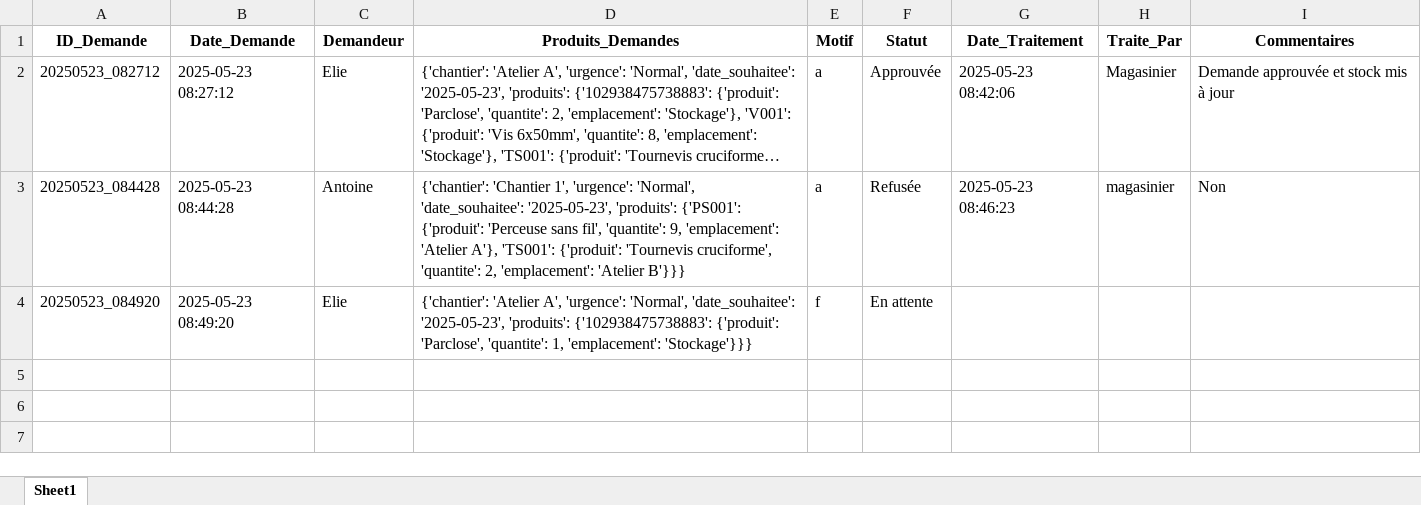
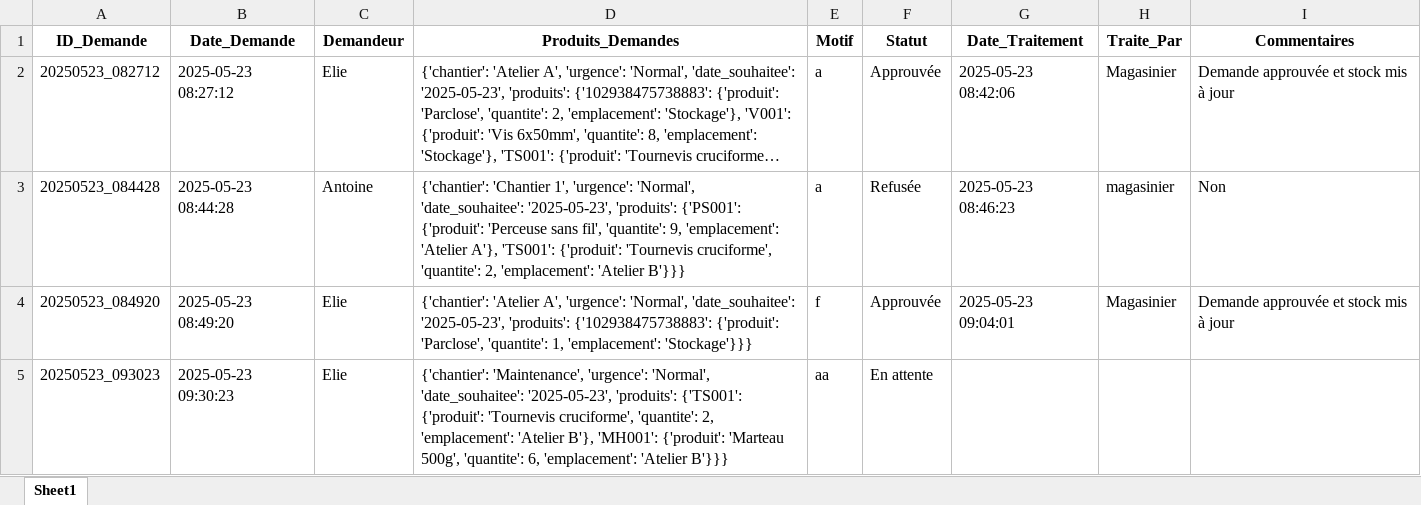
Before and after one commit to ElieLECAS/GMAO, an Excel workbook: data/demandes.xlsx, sheet Sheet1, drawn as a sheet; long unchanged cells end in …; values as stored, in another font and other column widths than the file's, no borders; the diff names each change by its address in the sheet, - before the commit and + after, or states it on an @@ line.

Commit message:
Refactorisation de la fonction de recherche de produits pour améliorer l'affichage et l'ajout au panier. Ajout d'une section de recherche rapide avec des informations détaillées sur le produit trouvé. Mise à jour des formulaires d'approbation, de refus et de mise en attente des demandes avec des boutons d'action. Amélioration de l'interface utilisateur pour une meilleure expérience.

```diff
--- a/data/demandes.xlsx (sheet Sheet1)
+++ b/data/demandes.xlsx (sheet Sheet1)
-F4 (Statut): En attente
+F4 (Statut): Approuvée
-G4 (Date_Traitement): (empty)
+G4 (Date_Traitement): 2025-05-23 09:04:01
-H4 (Traite_Par): (empty)
+H4 (Traite_Par): Magasinier
-I4 (Commentaires): (empty)
+I4 (Commentaires): Demande approuvée et stock mis à jour
+row 5: 20250523_093023 | 2025-05-23 09:30:23 | Elie | {'chantier': 'Maintenance', 'urgence': 'Normal', 'date_souhaitee': '2025-05-23', 'produits': {'TS001': {'produit': 'Tournevis cruciforme', 'quantite': 2, 'emplacement': 'Atelier B'}, 'MH001': {'produit': 'Marteau 500g', 'quantite': 6, 'emplacement': 'Atelier B'}}} | aa | En attente
```
Also changed, not shown: data/historique.xlsx, data/inventaire.xlsx, 1 other file.
